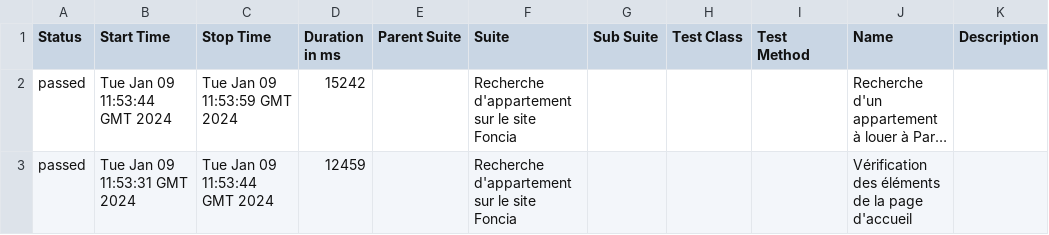
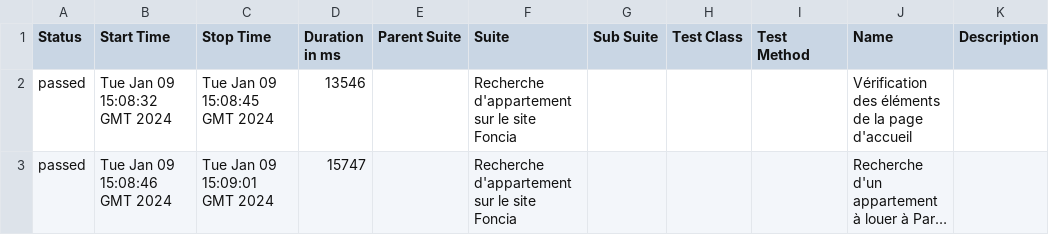
Before and after one commit to zied86/test_tech_foncia, a CSV file: 44/data/suites.csv, drawn as a sheet; long unchanged cells end in …; removed rows and columns are numbered as before the commit, all else as after; the diff names each change by its address in the sheet, - before the commit and + after, or states it on an @@ line.

```diff
--- a/44/data/suites.csv
+++ b/44/data/suites.csv
+row 2: passed | Tue Jan 09 15:08:32 GMT 2024 | Tue Jan 09 15:08:45 GMT 2024 | 13546 |  | Recherche d'appartement sur le site Foncia |  |  |  | Vérification des éléments de la page d'accueil
-B3 (Start Time): Tue Jan 09 11:53:44 GMT 2024
+B3 (Start Time): Tue Jan 09 15:08:46 GMT 2024
-C3 (Stop Time): Tue Jan 09 11:53:59 GMT 2024
+C3 (Stop Time): Tue Jan 09 15:09:01 GMT 2024
-D3 (Duration in ms): 15242
+D3 (Duration in ms): 15747
-row 3: passed | Tue Jan 09 11:53:31 GMT 2024 | Tue Jan 09 11:53:44 GMT 2024 | 12459 |  | Recherche d'appartement sur le site Foncia |  |  |  | Vérification des éléments de la page d'accueil
```
Also changed, not shown: 27 other files.
